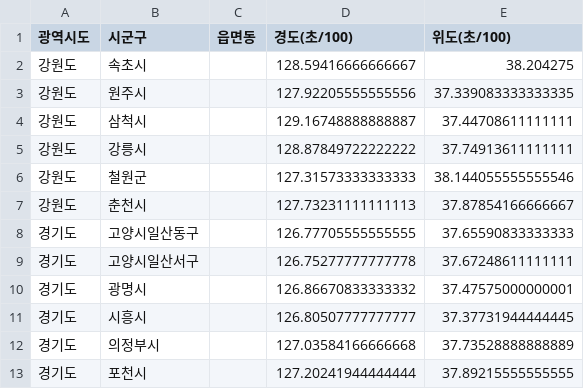
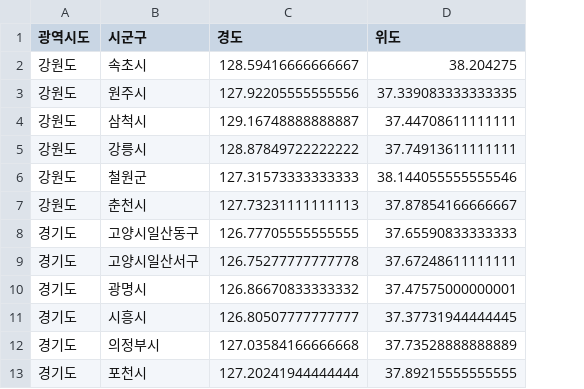
Before and after one commit to wish0728/Elice_teamproject2_team11_delivery, a CSV file: rawdata/행정구역좌표/경도_위도_level2.csv, drawn as a sheet; only a part is shown; removed rows and columns are numbered as before the commit, all else as after; the diff names each change by its address in the sheet, - before the commit and + after, or states it on an @@ line.

```diff
--- a/rawdata/행정구역좌표/경도_위도_level2.csv
+++ b/rawdata/행정구역좌표/경도_위도_level2.csv
-column C (읍면동), empty
-C1: 경도(초/100)
+C1: 경도
-D1: 위도(초/100)
+D1: 위도
```
Also changed, not shown: rawdata/행정구역좌표/경도_위도_level1.csv, rawdata/행정구역좌표/경도_위도_level3.csv, 7 other files.
